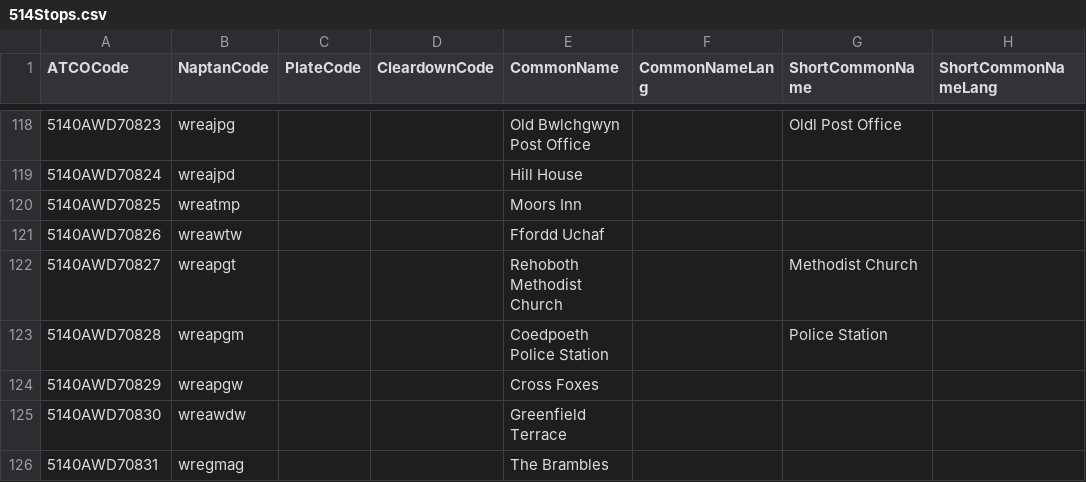
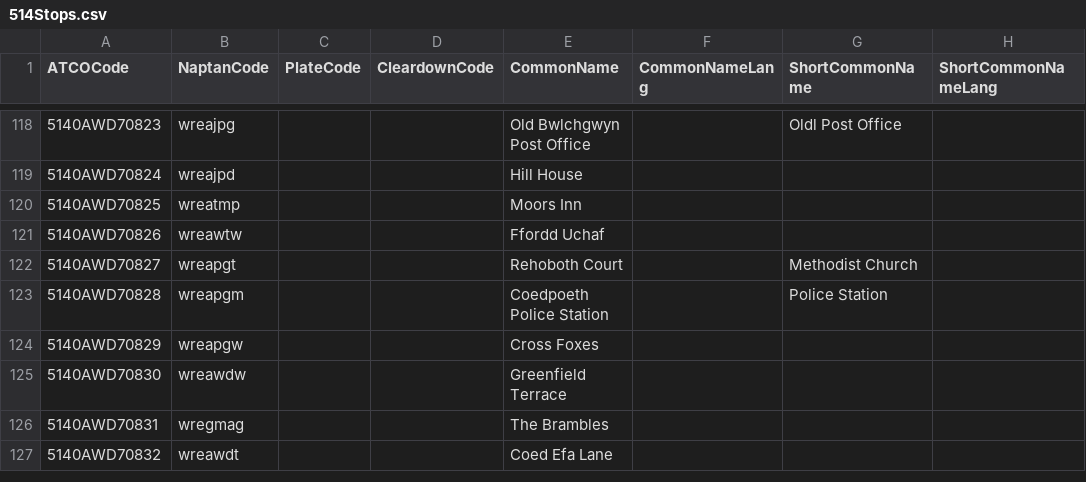
Before and after one commit to ldjb/naptan-nptg-history, a CSV file: 514Stops.csv, drawn as a sheet; only a part is shown, gaps mark what is left out; the shorter side is filled out with more unchanged rows; the diff names each change by its address in the sheet, - before the commit and + after, or states it on an @@ line.

```diff
--- a/514Stops.csv
+++ b/514Stops.csv
-E122 (CommonName): Rehoboth Methodist Church
+E122 (CommonName): Rehoboth Court
```
Also changed, not shown: 049Stops.csv, 350Stops.csv, 16 other files.
